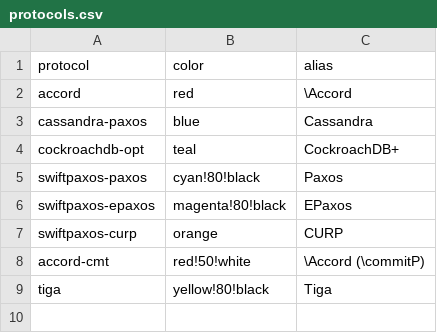
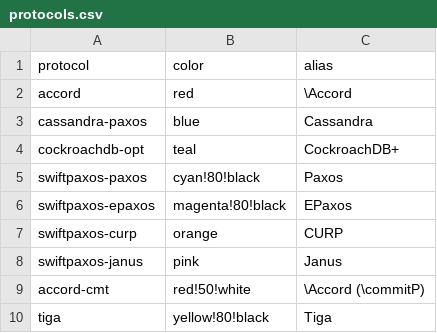
Before and after one commit to otrack/cassandra-evaluation, a CSV file: protocols.csv, drawn as a sheet; the diff names each change by its address in the sheet, - before the commit and + after, or states it on an @@ line.

```diff
--- a/protocols.csv
+++ b/protocols.csv
+row 8: swiftpaxos-janus | pink | Janus
```
Also changed, not shown: 8 other files.
